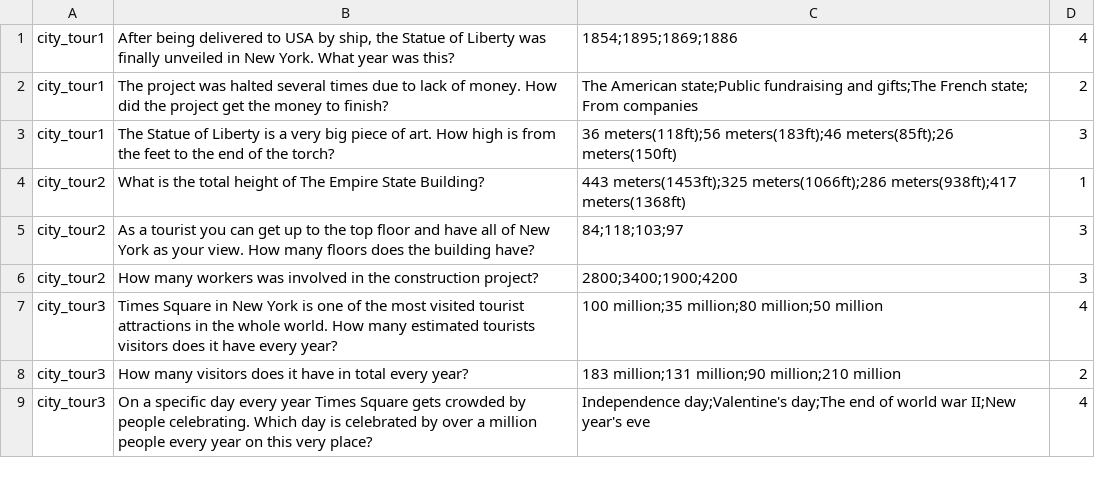
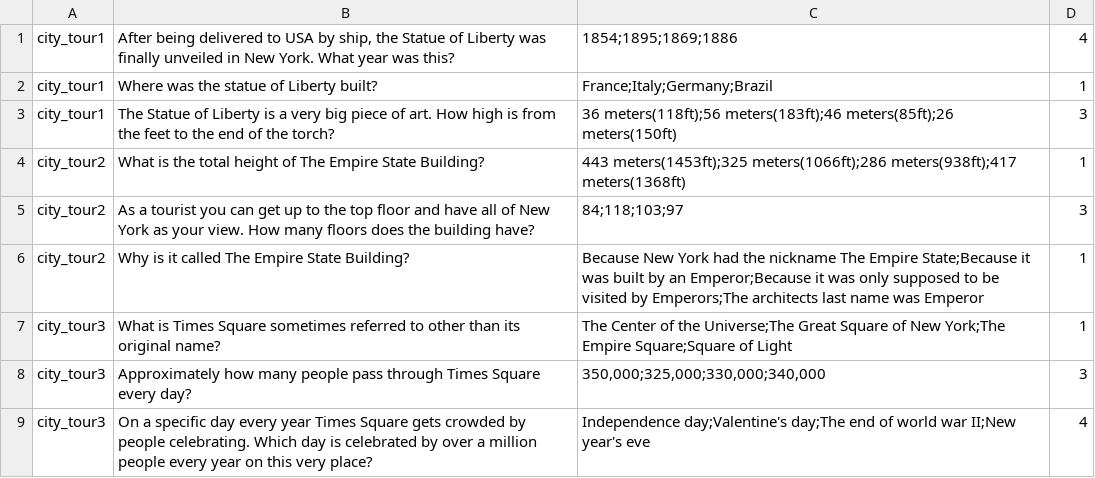
Before and after one commit to c4yourself/backpack, a TSV file: data/questions/new_york_city_tour.tsv, drawn as a sheet.

```diff
--- a/data/questions/new_york_city_tour.tsv
+++ b/data/questions/new_york_city_tour.tsv
@@ -1,3 +1,3 @@
 city_tour1	After being delivered to USA by ship, the Statue of Liberty was finally unveiled in New York. What year was this?	1854;1895;1869;1886	4
-city_tour1	The project was halted several times due to lack of money. How did the project get the money to finish?	The American state;Public fundraising and gifts;The French state; From companies	2
+city_tour1	Where was the statue of Liberty built?	France;Italy;Germany;Brazil	1
 city_tour1	The Statue of Liberty is a very big piece of art. How high is from the feet to the end of the torch?	36 meters(118ft);56 meters(183ft);46 meters(85ft);26 meters(150ft)	3
@@ -5,5 +5,5 @@ city_tour2	What is the total height of The Empire State Building?	443 meters(145
 city_tour2	As a tourist you can get up to the top floor and have all of New York as your view. How many floors does the building have?	84;118;103;97	3
-city_tour2	How many workers was involved in the construction project?	2800;3400;1900;4200	3
-city_tour3	Times Square in New York is one of the most visited tourist attractions in the whole world. How many estimated tourists visitors does it have every year?	100 million;35 million;80 million;50 million	4
-city_tour3	How many visitors does it have in total every year?	183 million;131 million;90 million;210 million	2
+city_tour2	Why is it called The Empire State Building?	Because New York had the nickname The Empire State;Because it was built by an Emperor;Because it was only supposed to be visited by Emperors;The architects last name was Emperor	1
+city_tour3	What is Times Square sometimes referred to other than its original name?	The Center of the Universe;The Great Square of New York;The Empire Square;Square of Light	1
+city_tour3	Approximately how many people pass through Times Square every day?	350,000;325,000;330,000;340,000	3
 city_tour3	On a specific day every year Times Square gets crowded by people celebrating. Which day is celebrated by over a million people every year on this very place?	Independence day;Valentine's day;The end of world war II;New year's eve	4
```
Also changed, not shown: data/questions/bombay_city_tour.tsv, data/questions/paris_city_tour.tsv, 1 other file.
